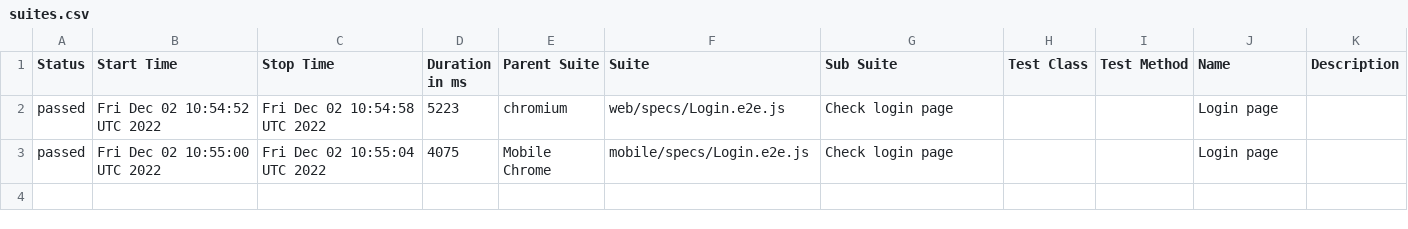
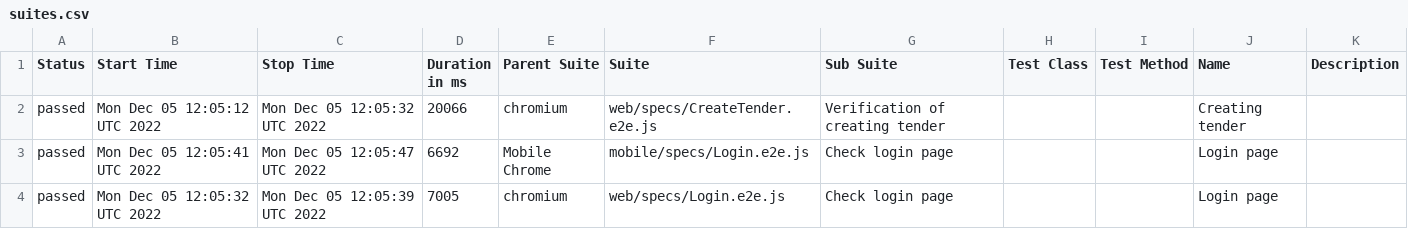
Before and after one commit to Diankavoy19/RentzilaReports, a CSV file: docs/data/suites.csv, drawn as a sheet.

```diff
--- a/docs/data/suites.csv
+++ b/docs/data/suites.csv
@@ -1,3 +1,4 @@
 "Status","Start Time","Stop Time","Duration in ms","Parent Suite","Suite","Sub Suite","Test Class","Test Method","Name","Description"
-"passed","Fri Dec 02 10:54:52 UTC 2022","Fri Dec 02 10:54:58 UTC 2022","5223","chromium","web/specs/Login.e2e.js","Check login page","","","Login page",""
-"passed","Fri Dec 02 10:55:00 UTC 2022","Fri Dec 02 10:55:04 UTC 2022","4075","Mobile Chrome","mobile/specs/Login.e2e.js","Check login page","","","Login page",""
+"passed","Mon Dec 05 12:05:12 UTC 2022","Mon Dec 05 12:05:32 UTC 2022","20066","chromium","web/specs/CreateTender.e2e.js","Verification of creating tender","","","Creating tender",""
+"passed","Mon Dec 05 12:05:41 UTC 2022","Mon Dec 05 12:05:47 UTC 2022","6692","Mobile Chrome","mobile/specs/Login.e2e.js","Check login page","","","Login page",""
+"passed","Mon Dec 05 12:05:32 UTC 2022","Mon Dec 05 12:05:39 UTC 2022","7005","chromium","web/specs/Login.e2e.js","Check login page","","","Login page",""
```
Also changed, not shown: 36 other files.
